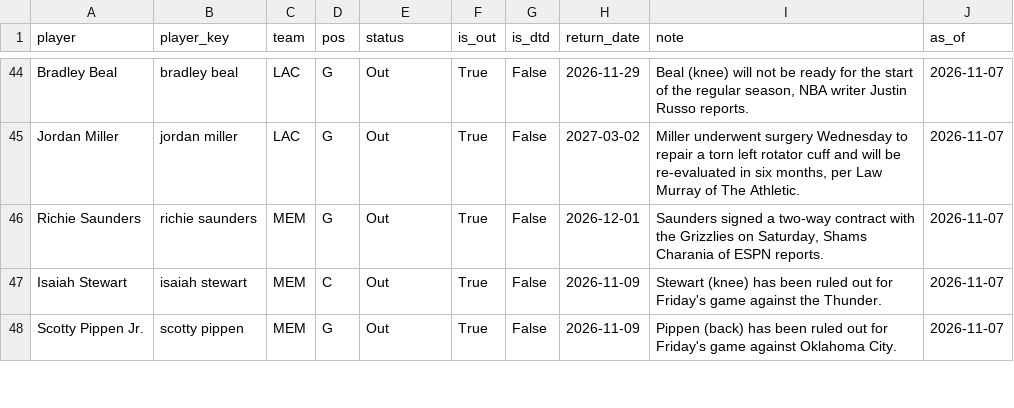
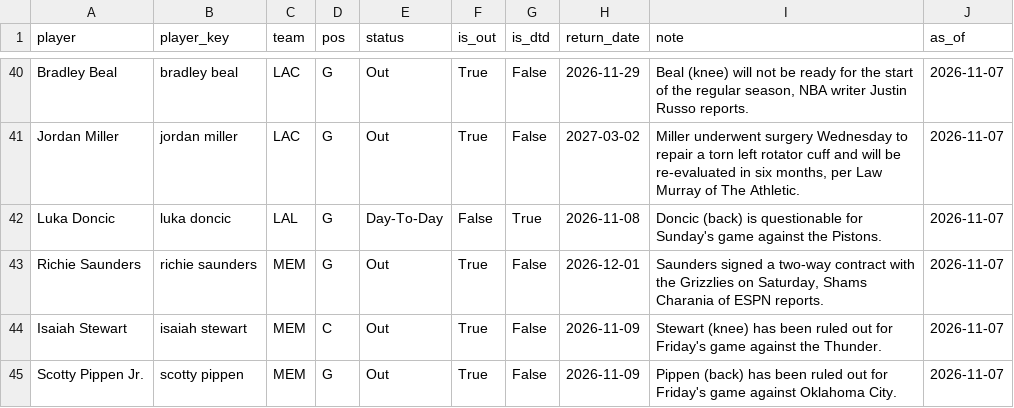
Before and after one commit to KyShiesty919/NBA-Props, a CSV file: data/injuries_latest.csv, drawn as a sheet; only a part is shown, gaps mark what is left out; the diff covers the shown part only.

```diff
--- a/data/injuries_latest.csv
+++ b/data/injuries_latest.csv
@@ -45,2 +41,3 @@ Bradley Beal,bradley beal,LAC,G,Out,True,False,2026-11-29,"Beal (knee) will not
 Jordan Miller,jordan miller,LAC,G,Out,True,False,2027-03-02,"Miller underwent surgery Wednesday to repair a torn left rotator cuff and will be re-evaluated in six months, per Law Murray of The Athletic.",2026-11-07
+Luka Doncic,luka doncic,LAL,G,Day-To-Day,False,True,2026-11-08,Doncic (back) is questionable for Sunday's game against the Pistons.,2026-11-07
 Richie Saunders,richie saunders,MEM,G,Out,True,False,2026-12-01,"Saunders signed a two-way contract with the Grizzlies on Saturday, Shams Charania of ESPN reports.",2026-11-07
```
Also changed, not shown: 2 added rows, 5 removed rows and 11 edited cells elsewhere in this file, data/gamelogs_2026-27.csv, data/picks_ledger.csv, 2 other files.
